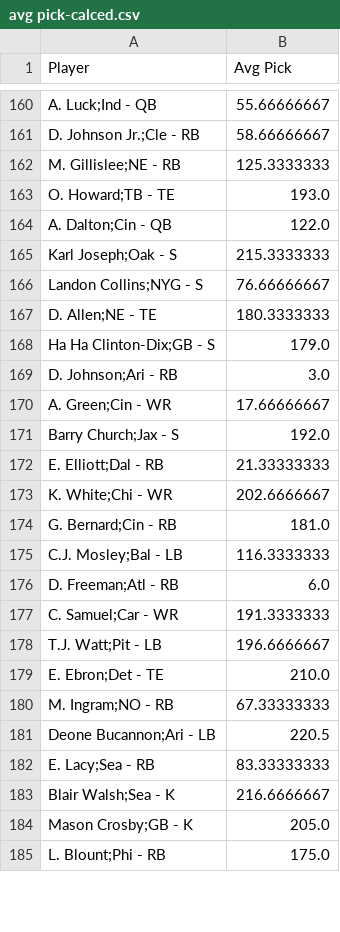
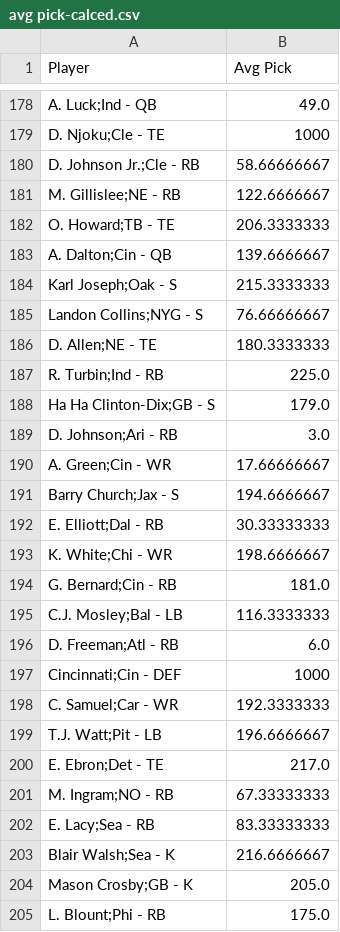
Before and after one commit to brschneidE3/FFB2017, a CSV file: avg pick-calced.csv, drawn as a sheet; only a part is shown, gaps mark what is left out; removed rows and columns are numbered as before the commit, all else as after; the diff covers the shown part only; the diff names each change by its address in the sheet, - before the commit and + after, or states it on an @@ line.

```diff
--- a/avg pick-calced.csv
+++ b/avg pick-calced.csv
-B178 (Avg Pick): 55.66666667
+B178 (Avg Pick): 49.0
+row 179: D. Njoku;Cle - TE | 1000
-B181 (Avg Pick): 125.3333333
+B181 (Avg Pick): 122.6666667
-B182 (Avg Pick): 193.0
+B182 (Avg Pick): 206.3333333
-B183 (Avg Pick): 122.0
+B183 (Avg Pick): 139.6666667
+row 187: R. Turbin;Ind - RB | 225.0
-B191 (Avg Pick): 192.0
+B191 (Avg Pick): 194.6666667
-B192 (Avg Pick): 21.33333333
+B192 (Avg Pick): 30.33333333
-B193 (Avg Pick): 202.6666667
+B193 (Avg Pick): 198.6666667
+row 197: Cincinnati;Cin - DEF | 1000
-B198 (Avg Pick): 191.3333333
+B198 (Avg Pick): 192.3333333
-B200 (Avg Pick): 210.0
+B200 (Avg Pick): 217.0
-row 181: Deone Bucannon;Ari - LB | 220.5
```
Also changed, not shown: 35 added rows, 13 removed rows, 6 moved rows and 72 edited cells elsewhere in this file, avg_pick_by_rank.csv, 4 other files.
